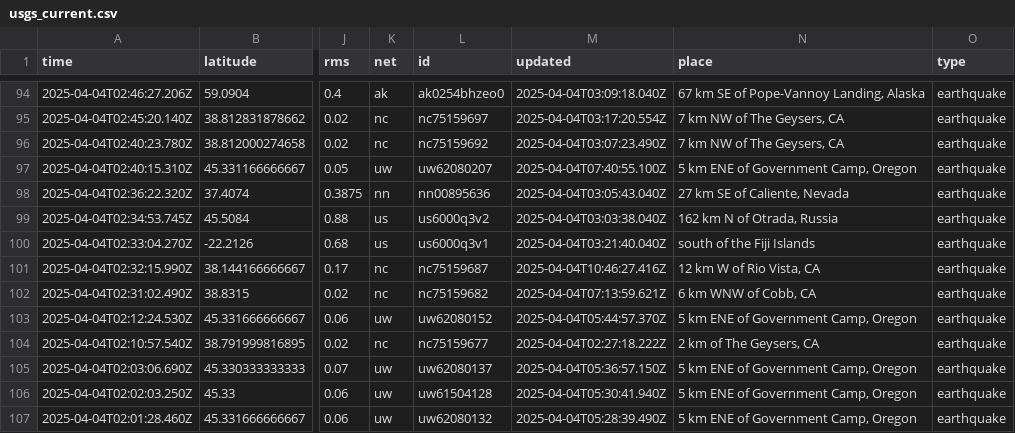
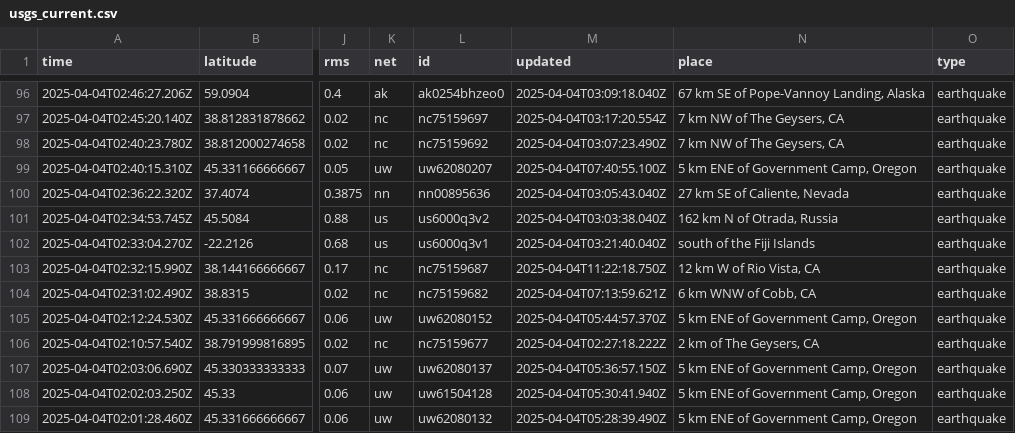
Before and after one commit to xaqanik/actions_test, a CSV file: usgs_current.csv, drawn as a sheet; only a part is shown, gaps mark what is left out; addresses are those after the commit; the diff covers the shown part only; the diff names each change by its address in the sheet, - before the commit and + after, or states it on an @@ line.

```diff
--- a/usgs_current.csv
+++ b/usgs_current.csv
-M103 (updated): 2025-04-04T10:46:27.416Z
+M103 (updated): 2025-04-04T11:22:18.750Z
```
Also changed, not shown: 2 added rows, 3 removed rows and 4 edited cells elsewhere in this file.
